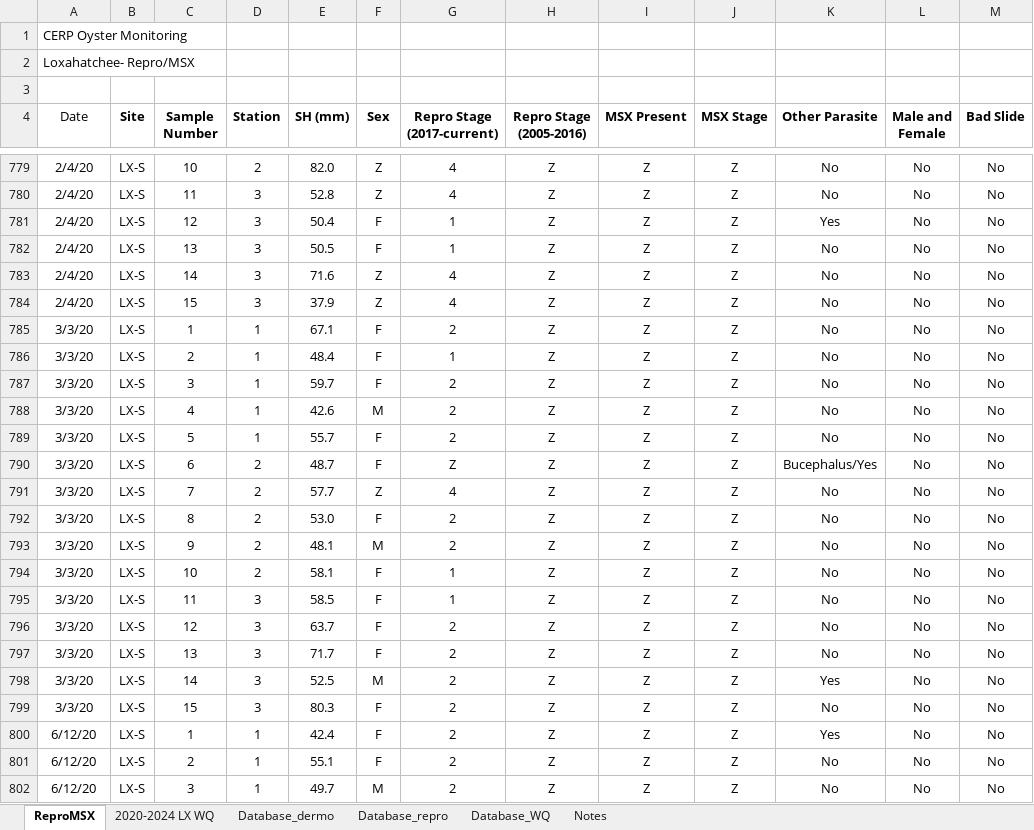
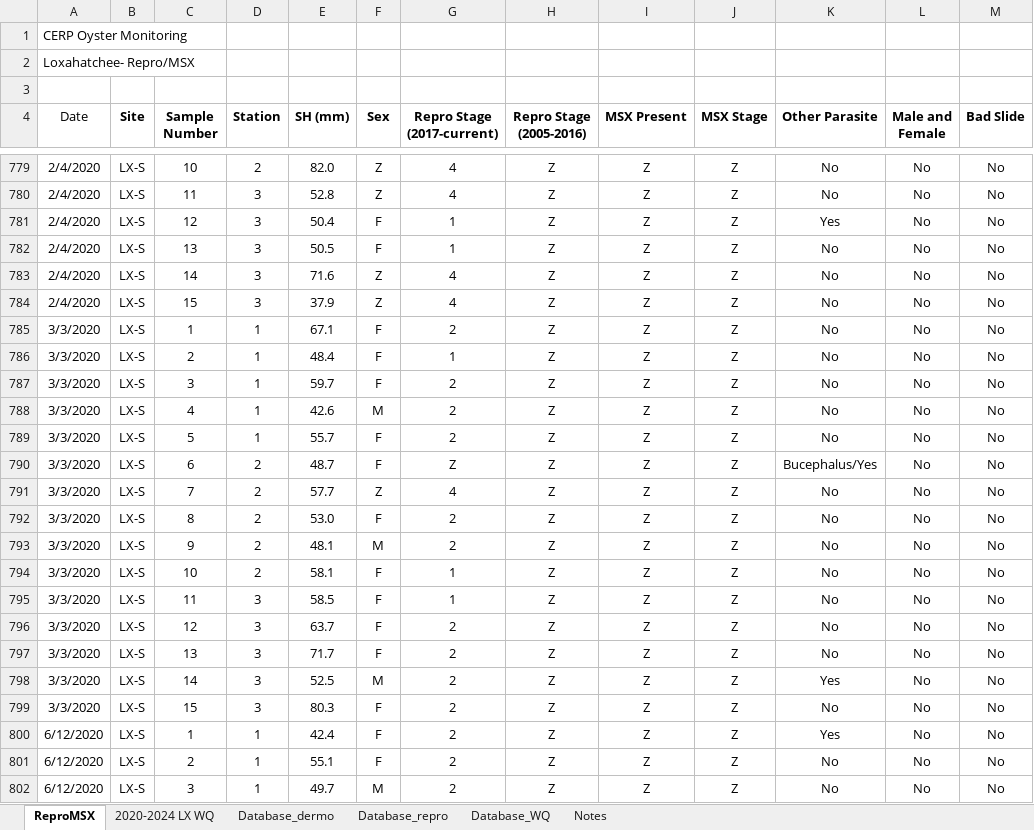
Before and after one commit to E-Levine/Oyster-Projects, an Excel workbook: SexRatio/Data/LX Combined Raw Data 2020-2024.xlsx, sheet ReproMSX, drawn as a sheet; only a part is shown, gaps mark what is left out; values as stored, in another font and other column widths than the file's, no borders; conditional formats not drawn; the diff covers the shown part only; the diff names each change by its address in the sheet, - before the commit and + after, or states it on an @@ line.

```diff
--- a/SexRatio/Data/LX Combined Raw Data 2020-2024.xlsx (sheet ReproMSX)
+++ b/SexRatio/Data/LX Combined Raw Data 2020-2024.xlsx (sheet ReproMSX)
-A779:A784 (Date): 2/4/20
+A779:A784 (Date): 2/4/2020
-A785:A799 (Date): 3/3/20
+A785:A799 (Date): 3/3/2020
-A800:A802 (Date): 6/12/20
+A800:A802 (Date): 6/12/2020
```
Also changed, not shown: 936 edited cells elsewhere in this sheet, 2 other files.
